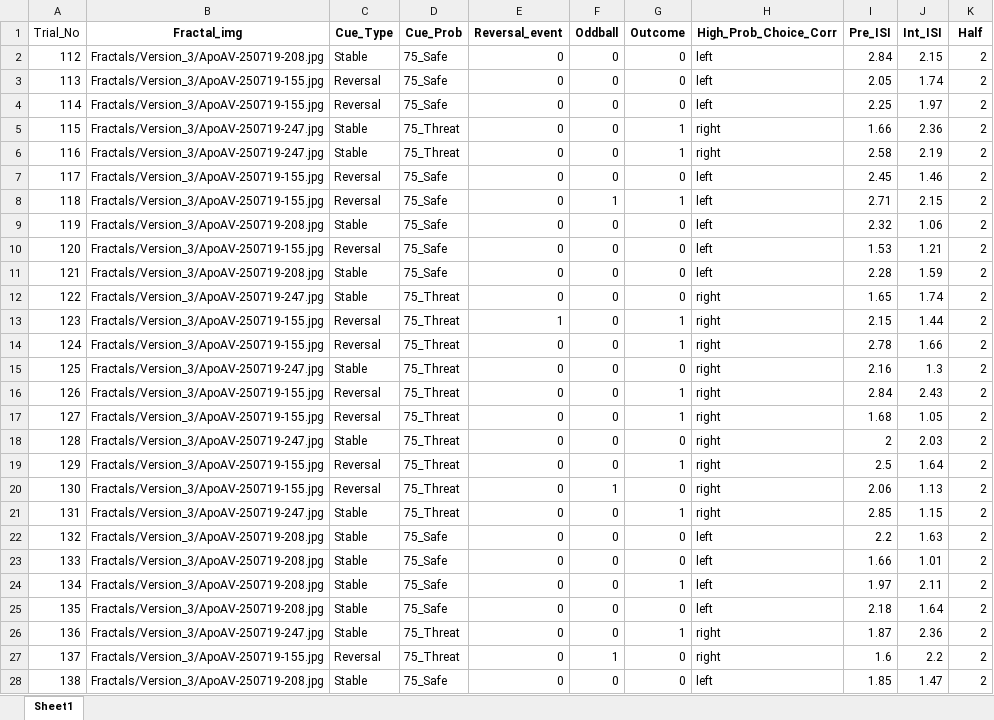
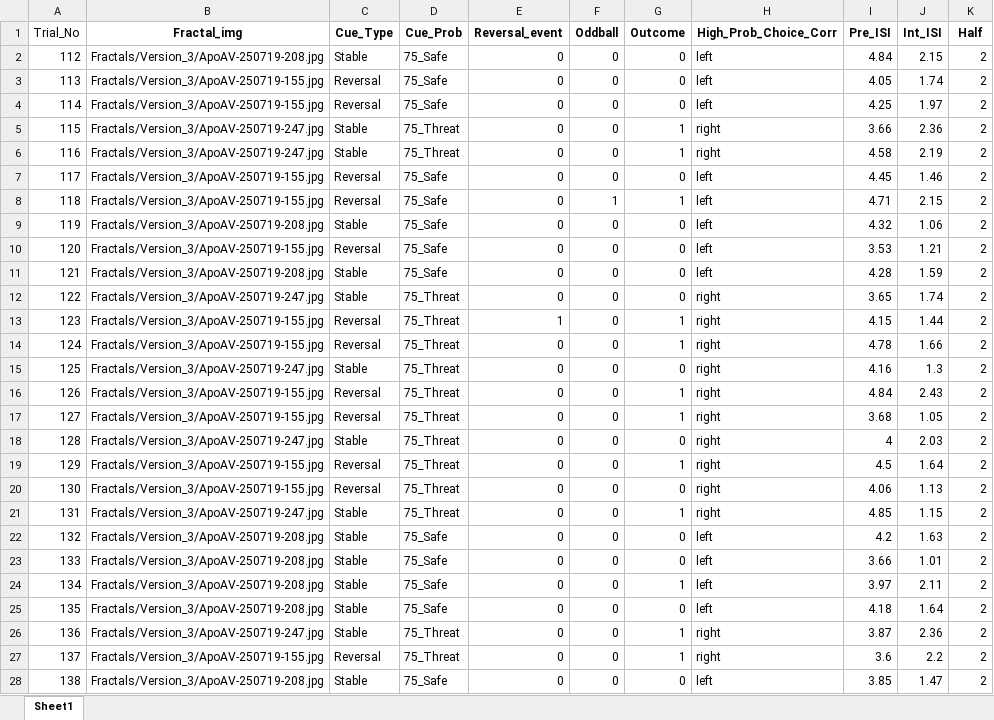
Before and after one commit to mjcolwell/pavlovian_aversive_learning_task, an Excel workbook: Conditions/Version_3/PAL_Deterministic Schedule_V3_H2.xlsx, sheet Sheet1, drawn as a sheet; only a part is shown; values as stored, in another font and other column widths than the file's, no borders; the diff covers the shown part only; the diff names each change by its address in the sheet, - before the commit and + after, or states it on an @@ line.

```diff
--- a/Conditions/Version_3/PAL_Deterministic Schedule_V3_H2.xlsx (sheet Sheet1)
+++ b/Conditions/Version_3/PAL_Deterministic Schedule_V3_H2.xlsx (sheet Sheet1)
-I2 (Pre_ISI): 2.84
+I2 (Pre_ISI): 4.84
-I3 (Pre_ISI): 2.05
+I3 (Pre_ISI): 4.05
-I4 (Pre_ISI): 2.25
+I4 (Pre_ISI): 4.25
-I5 (Pre_ISI): 1.66
+I5 (Pre_ISI): 3.66
-I6 (Pre_ISI): 2.58
+I6 (Pre_ISI): 4.58
-I7 (Pre_ISI): 2.45
+I7 (Pre_ISI): 4.45
-I8 (Pre_ISI): 2.71
+I8 (Pre_ISI): 4.71
-I9 (Pre_ISI): 2.32
+I9 (Pre_ISI): 4.32
-I10 (Pre_ISI): 1.53
+I10 (Pre_ISI): 3.53
-I11 (Pre_ISI): 2.28
+I11 (Pre_ISI): 4.28
-I12 (Pre_ISI): 1.65
+I12 (Pre_ISI): 3.65
-I13 (Pre_ISI): 2.15
+I13 (Pre_ISI): 4.15
-I14 (Pre_ISI): 2.78
+I14 (Pre_ISI): 4.78
-I15 (Pre_ISI): 2.16
+I15 (Pre_ISI): 4.16
-I16 (Pre_ISI): 2.84
+I16 (Pre_ISI): 4.84
-I17 (Pre_ISI): 1.68
+I17 (Pre_ISI): 3.68
-I18 (Pre_ISI): 2
+I18 (Pre_ISI): 4
-I19 (Pre_ISI): 2.5
+I19 (Pre_ISI): 4.5
-F20 (Oddball): 1
+F20 (Oddball): 0
-I20 (Pre_ISI): 2.06
+I20 (Pre_ISI): 4.06
-I21 (Pre_ISI): 2.85
+I21 (Pre_ISI): 4.85
-I22 (Pre_ISI): 2.2
+I22 (Pre_ISI): 4.2
-I23 (Pre_ISI): 1.66
+I23 (Pre_ISI): 3.66
-I24 (Pre_ISI): 1.97
+I24 (Pre_ISI): 3.97
-I25 (Pre_ISI): 2.18
+I25 (Pre_ISI): 4.18
-I26 (Pre_ISI): 1.87
+I26 (Pre_ISI): 3.87
-F27 (Oddball): 1
+F27 (Oddball): 0
-G27 (Outcome): 0
+G27 (Outcome): 1
-I27 (Pre_ISI): 1.6
+I27 (Pre_ISI): 3.6
-I28 (Pre_ISI): 1.85
+I28 (Pre_ISI): 3.85
```
Also changed, not shown: 83 edited cells elsewhere in this sheet, Conditions/Version_3/PAL_Deterministic Schedule_V3_H1.xlsx.
